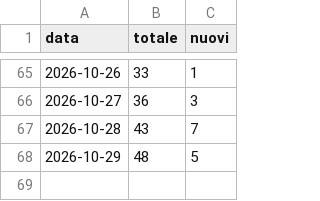
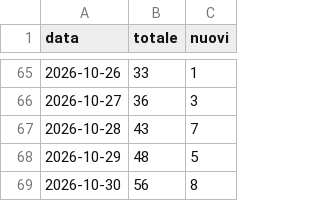
Before and after one commit to ametric-strutture/ametric-toolbox-releases, a CSV file: download-history.csv, drawn as a sheet; only a part is shown, gaps mark what is left out; the diff names each change by its address in the sheet, - before the commit and + after, or states it on an @@ line.

```diff
--- a/download-history.csv
+++ b/download-history.csv
+row 69: 2026-10-30 | 56 | 8
```
